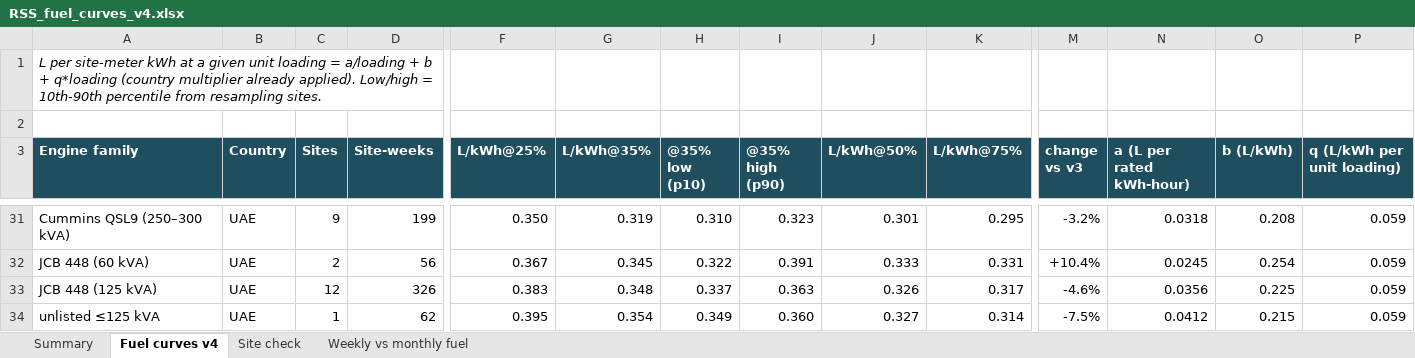
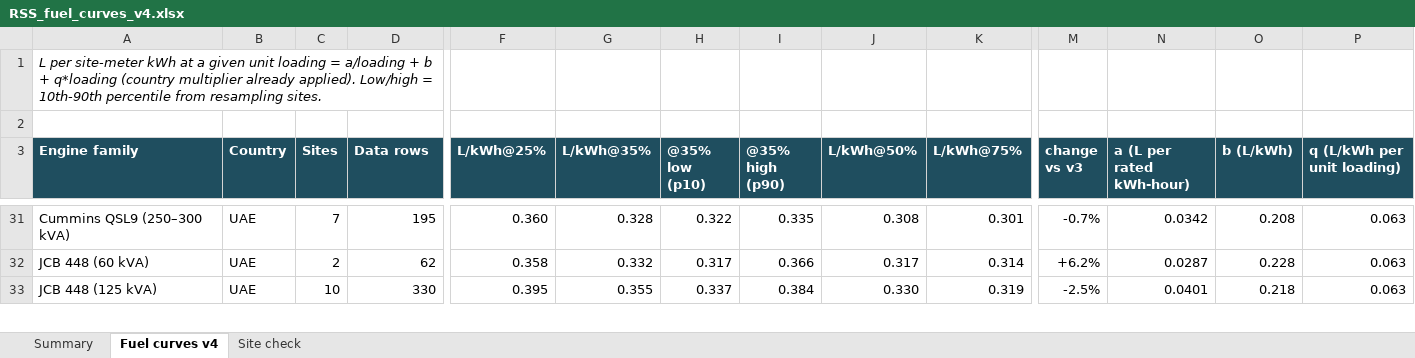
Before and after one commit to imrannit-1987/rss-hybrid-model, an Excel workbook: outputs/RSS_fuel_curves_v4.xlsx, sheet Fuel curves v4, drawn as a sheet; only a part is shown, gaps mark what is left out; values as stored, in another font and other column widths than the file's, no borders; removed rows and columns are numbered as before the commit, all else as after; rows hold the shown columns only; the diff covers the shown part only; the diff names each change by its address in the sheet, - before the commit and + after, or states it on an @@ line.

```diff
--- a/outputs/RSS_fuel_curves_v4.xlsx (sheet Fuel curves v4)
+++ b/outputs/RSS_fuel_curves_v4.xlsx (sheet Fuel curves v4)
-sheet tab: Weekly vs monthly fuel
-D3: Site-weeks
+D3: Data rows
-C31 (Sites): 9
+C31 (Sites): 7
-D31 (Data rows): 199
+D31 (Data rows): 195
-F31 (L/kWh@25%): 0.350
+F31 (L/kWh@25%): 0.360
-G31 (L/kWh@35%): 0.319
+G31 (L/kWh@35%): 0.328
-H31 (@35% low (p10)): 0.310
+H31 (@35% low (p10)): 0.322
-I31 (@35% high (p90)): 0.323
+I31 (@35% high (p90)): 0.335
-J31 (L/kWh@50%): 0.301
+J31 (L/kWh@50%): 0.308
-K31 (L/kWh@75%): 0.295
+K31 (L/kWh@75%): 0.301
-M31 (change vs v3): -3.2%
+M31 (change vs v3): -0.7%
-N31 (a (L per rated kWh-hour)): 0.0318
+N31 (a (L per rated kWh-hour)): 0.0342
-P31:P33 (q (L/kWh per unit loading)): 0.059
+P31:P33 (q (L/kWh per unit loading)): 0.063
-D32 (Data rows): 56
+D32 (Data rows): 62
-F32 (L/kWh@25%): 0.367
+F32 (L/kWh@25%): 0.358
-G32 (L/kWh@35%): 0.345
+G32 (L/kWh@35%): 0.332
-H32 (@35% low (p10)): 0.322
+H32 (@35% low (p10)): 0.317
-I32 (@35% high (p90)): 0.391
+I32 (@35% high (p90)): 0.366
-J32 (L/kWh@50%): 0.333
+J32 (L/kWh@50%): 0.317
-K32 (L/kWh@75%): 0.331
+K32 (L/kWh@75%): 0.314
-M32 (change vs v3): +10.4%
+M32 (change vs v3): +6.2%
-N32 (a (L per rated kWh-hour)): 0.0245
+N32 (a (L per rated kWh-hour)): 0.0287
-O32 (b (L/kWh)): 0.254
+O32 (b (L/kWh)): 0.228
-C33 (Sites): 12
+C33 (Sites): 10
-D33 (Data rows): 326
+D33 (Data rows): 330
-F33 (L/kWh@25%): 0.383
+F33 (L/kWh@25%): 0.395
-G33 (L/kWh@35%): 0.348
+G33 (L/kWh@35%): 0.355
-I33 (@35% high (p90)): 0.363
+I33 (@35% high (p90)): 0.384
-J33 (L/kWh@50%): 0.326
+J33 (L/kWh@50%): 0.330
-K33 (L/kWh@75%): 0.317
+K33 (L/kWh@75%): 0.319
-M33 (change vs v3): -4.6%
+M33 (change vs v3): -2.5%
-N33 (a (L per rated kWh-hour)): 0.0356
+N33 (a (L per rated kWh-hour)): 0.0401
-O33 (b (L/kWh)): 0.225
+O33 (b (L/kWh)): 0.218
-row 34: unlisted ≤125 kVA | UAE | 1 | 62 | 0.395 | 0.354 | 0.349 | 0.360 | 0.327 | 0.314 | -7.5% | 0.0412 | 0.215 | 0.059
```
Also changed, not shown: 23 added rows, 22 removed rows and 86 edited cells elsewhere in this sheet, sheet Site check, sheet Summary, 13 other files.
